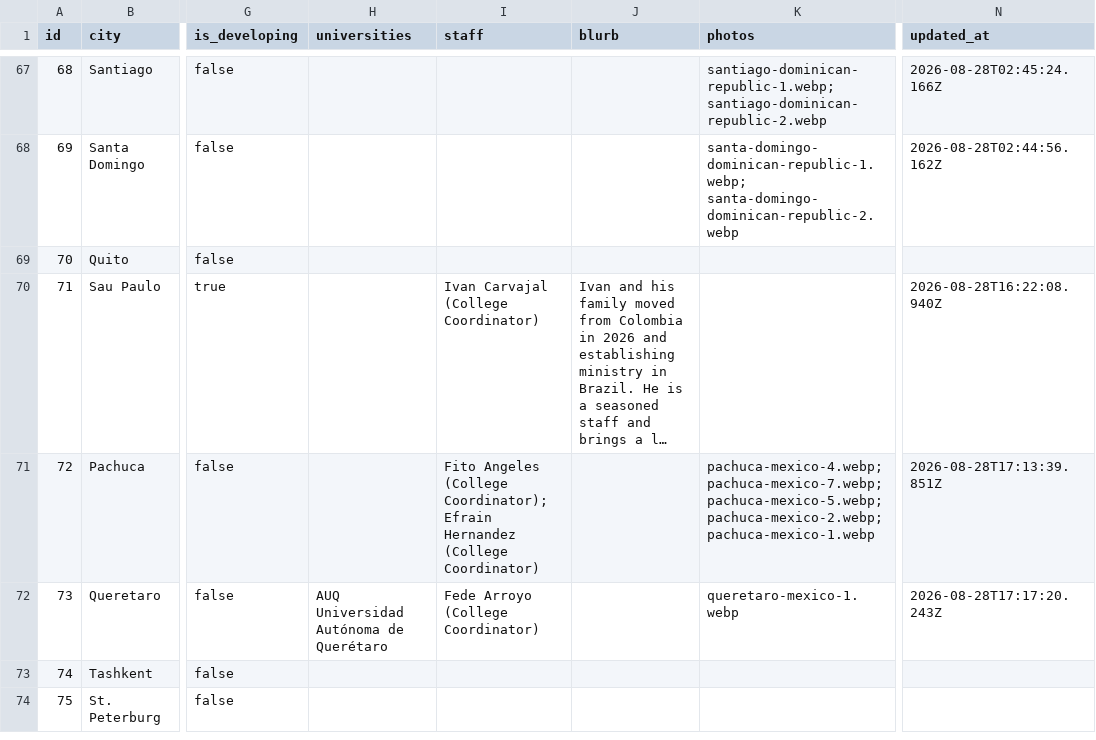
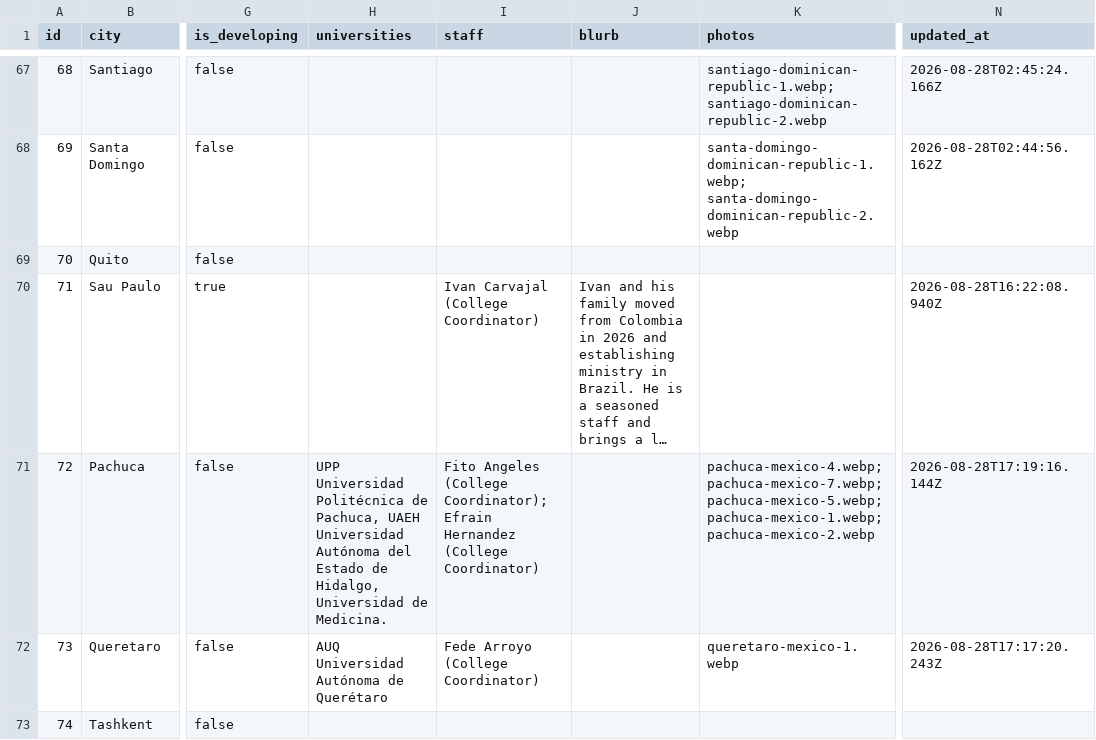
Before and after one commit to claydd218/younglife-university-map, a CSV file: data/ministries.csv, drawn as a sheet; only a part is shown, gaps mark what is left out; the shorter side is filled out with more unchanged rows; long unchanged cells end in …; the diff names each change by its address in the sheet, - before the commit and + after, or states it on an @@ line.

Commit message:
Update ministry: Pachuca, Mexico

```diff
--- a/data/ministries.csv
+++ b/data/ministries.csv
-H71 (universities): (empty)
+H71 (universities): UPP Universidad Politécnica de Pachuca, UAEH Universidad Autónoma del Estado de Hidalgo, Universidad de Medicina.
-K71 (photos): …pachuca-mexico-7.webp; pachuca-mexico-5.webp; pachuca-mexico-2.webp; pachuca-mexico-1.webp
+K71 (photos): …pachuca-mexico-7.webp; pachuca-mexico-5.webp; pachuca-mexico-1.webp; pachuca-mexico-2.webp
-N71 (updated_at): 2026-08-28T17:13:39.851Z
+N71 (updated_at): 2026-08-28T17:19:16.144Z
```
